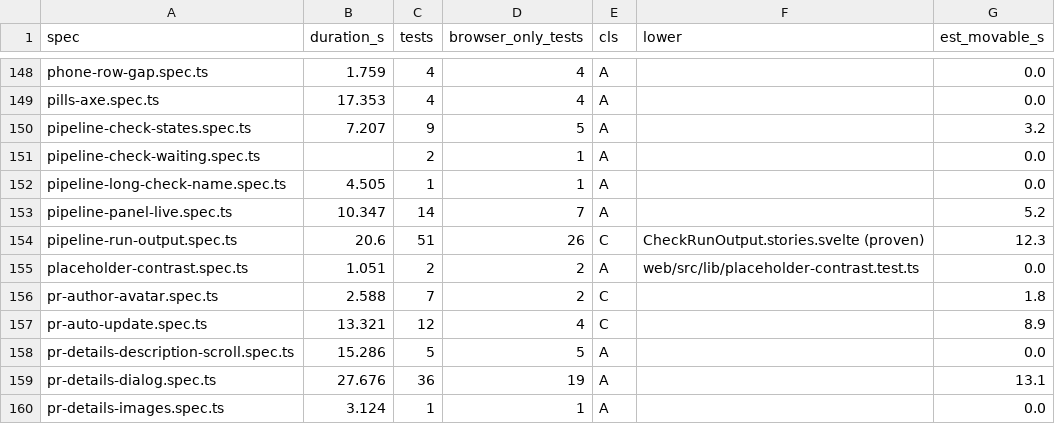
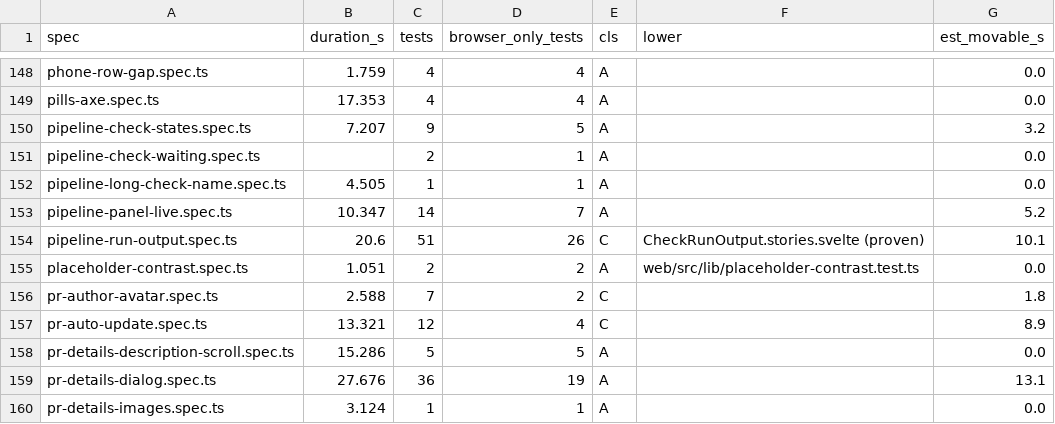
Before and after one commit to alrayyes/forge-dashboard, a CSV file: docs/e2e-audit/spec-classes.csv, drawn as a sheet; only a part is shown, gaps mark what is left out.

Commit message:
docs(e2e-audit): recompute the pipeline-run-output row with the documented formula
Est. movable is duration times the share of non-browser-only tests, 20.6 x
25/51 = 10.1, an upper bound. The bullet now says which durations are
measured and why they differ from the CI figure in the ranking.

Refs #3800

```diff
--- a/docs/e2e-audit/spec-classes.csv
+++ b/docs/e2e-audit/spec-classes.csv
@@ -153,3 +153,3 @@ pipeline-long-check-name.spec.ts,4.505,1,1,A,,0.0
 pipeline-panel-live.spec.ts,10.347,14,7,A,,5.2
-pipeline-run-output.spec.ts,20.6,51,26,C,CheckRunOutput.stories.svelte (proven),12.3
+pipeline-run-output.spec.ts,20.6,51,26,C,CheckRunOutput.stories.svelte (proven),10.1
 placeholder-contrast.spec.ts,1.051,2,2,A,web/src/lib/placeholder-contrast.test.ts,0.0
```
Also changed, not shown: 1 other file.
